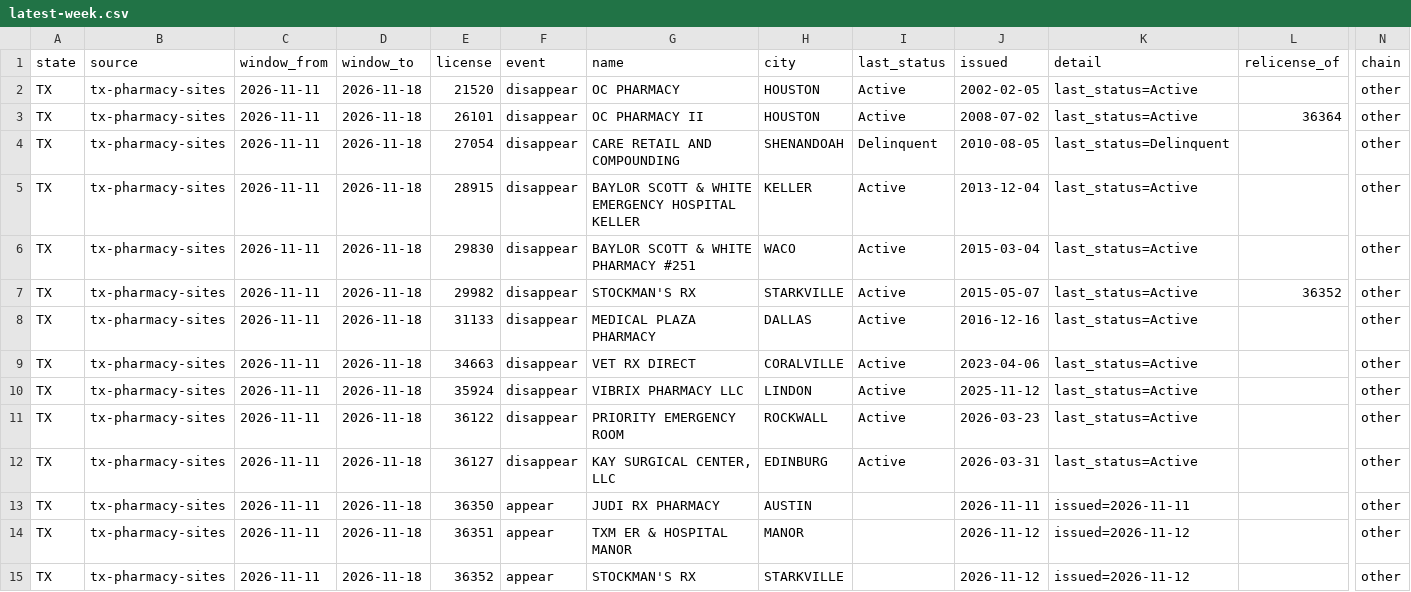
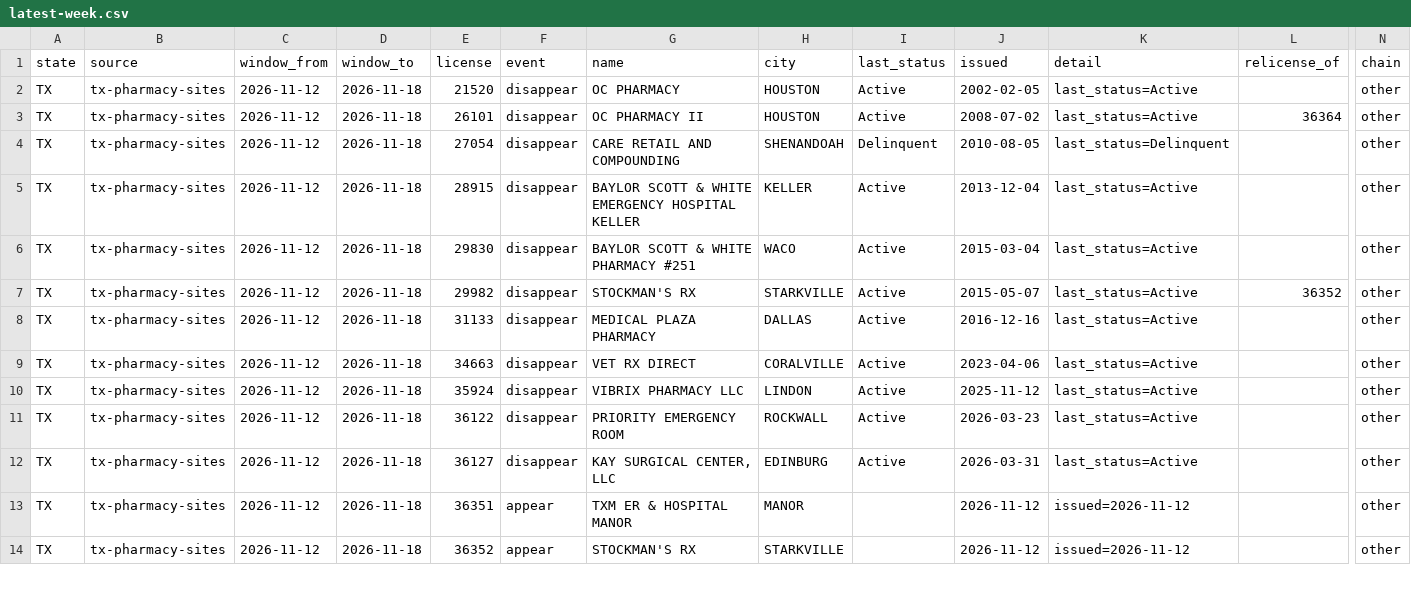
Before and after one commit to PieThonCoder/pharmacy-closure-tracker, a CSV file: data/latest-week.csv, drawn as a sheet; only a part is shown, gaps mark what is left out; removed rows and columns are numbered as before the commit, all else as after; rows hold the shown columns only; the diff covers the shown part only; the diff names each change by its address in the sheet, - before the commit and + after, or states it on an @@ line.

```diff
--- a/data/latest-week.csv
+++ b/data/latest-week.csv
-C2:C12 (window_from): 2026-11-11
+C2:C12 (window_from): 2026-11-12
-row 13: TX | tx-pharmacy-sites | 2026-11-11 | 2026-11-18 | 36350 | appear | JUDI RX PHARMACY | AUSTIN |  | 2026-11-11 | issued=2026-11-11 |  | other
-C13:C14 (window_from): 2026-11-11
+C13:C14 (window_from): 2026-11-12
```
Also changed, not shown: 15 edited cells elsewhere in this file, states/data/tx-latest-week.csv, 1 other file.
